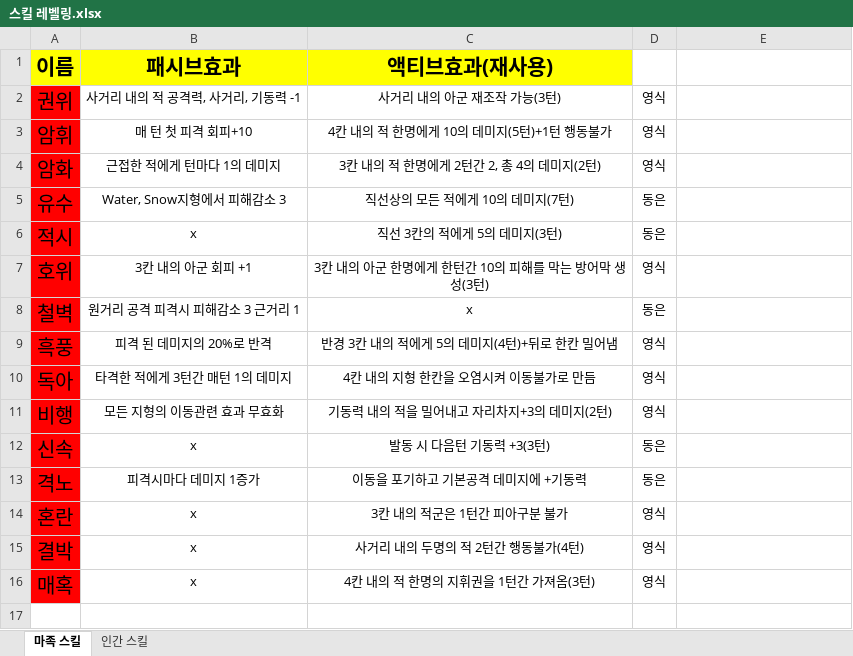
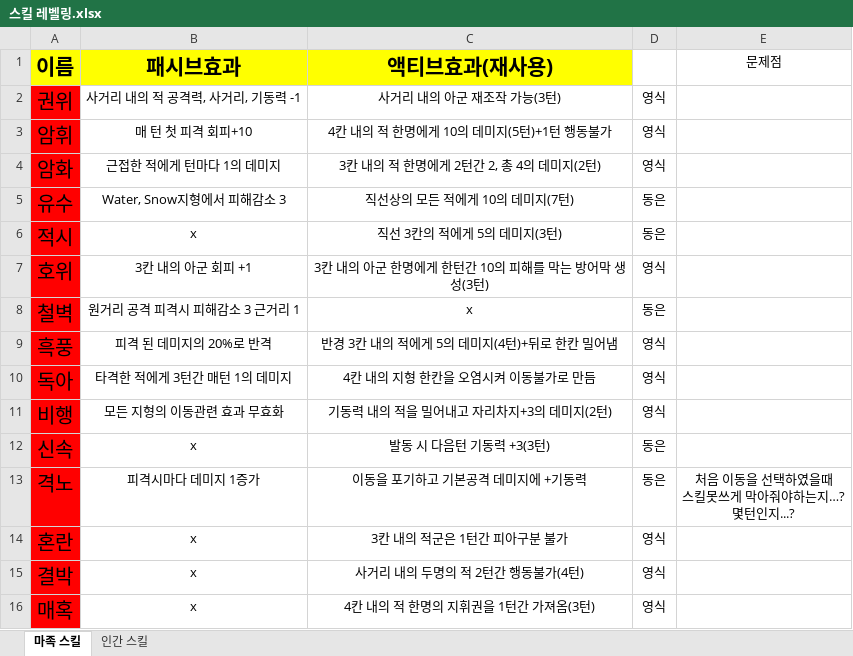
Before and after one commit to yys3110/GG, an Excel workbook: 기획서/스킬 레벨링.xlsx, sheet 마족 스킬, drawn as a sheet; values as stored, in another font and other column widths than the file's, no borders; ↵ is a line break in a cell; the diff names each change by its address in the sheet, - before the commit and + after, or states it on an @@ line.

Commit message:
동은 스킬 레벨링 문제점 작성 마족 : 격노 인간 : 돌진

```diff
--- a/기획서/스킬 레벨링.xlsx (sheet 마족 스킬)
+++ b/기획서/스킬 레벨링.xlsx (sheet 마족 스킬)
-E1: (empty)
+E1: 문제점
-E13 (문제점): (empty)
+E13 (문제점): 처음 이동을 선택하였을때 ↵ 스킬못쓰게 막아줘야하는지…? ↵ 몇턴인지...?
```
Also changed, not shown: sheet 인간 스킬.
